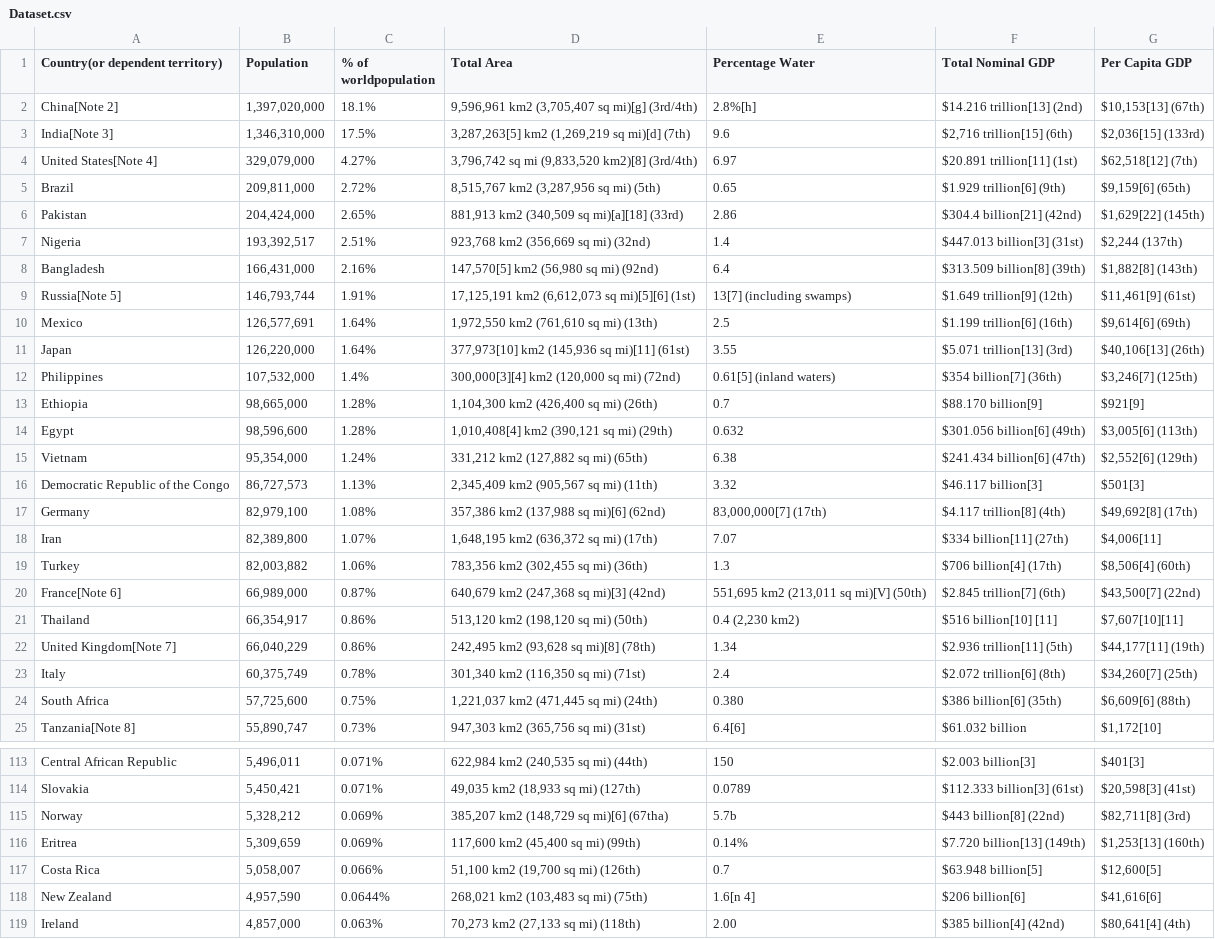
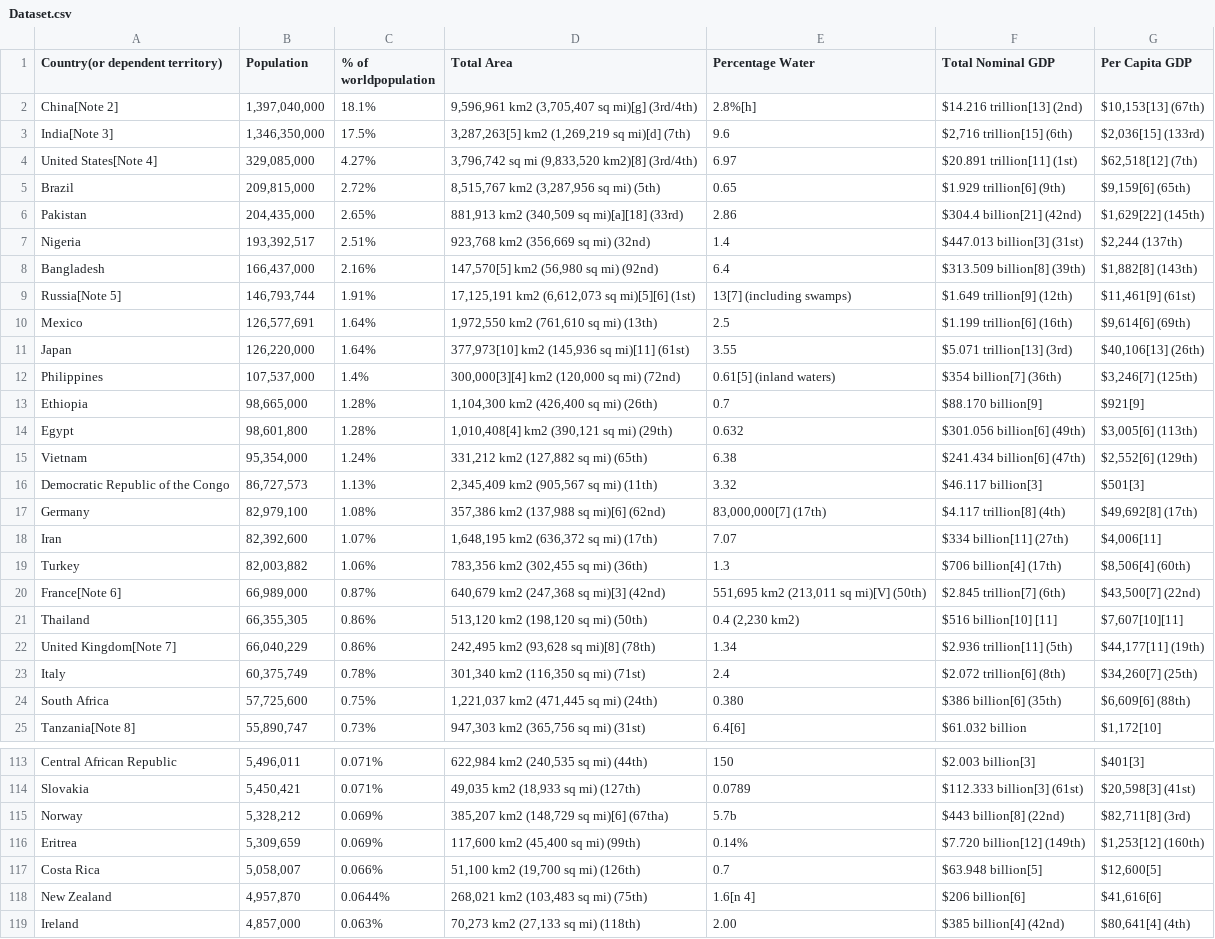
Before and after one commit to kminjin/IntermediateProgramming-FinalProject, a CSV file: Dataset.csv, drawn as a sheet; only a part is shown, gaps mark what is left out; the diff covers the shown part only.

```diff
--- a/Dataset.csv
+++ b/Dataset.csv
@@ -1,9 +1,9 @@
 Country(or dependent territory),Population,% of worldpopulation,Total Area,Percentage Water,Total Nominal GDP,Per Capita GDP
- China[Note 2],"1,397,020,000",18.1%,"9,596,961 km2 (3,705,407 sq mi)[g] (3rd/4th)",2.8%[h],$14.216 trillion[13] (2nd),"$10,153[13] (67th)"
- India[Note 3],"1,346,310,000",17.5%,"3,287,263[5] km2 (1,269,219 sq mi)[d] (7th)",9.6,"$2,716 trillion[15] (6th)","$2,036[15] (133rd)"
- United States[Note 4],"329,079,000",4.27%,"3,796,742 sq mi (9,833,520 km2)[8] (3rd/4th)",6.97,$20.891 trillion[11] (1st),"$62,518[12] (7th)"
- Brazil,"209,811,000",2.72%,"8,515,767 km2 (3,287,956 sq mi) (5th)",0.65,$1.929 trillion[6] (9th),"$9,159[6] (65th)"
- Pakistan,"204,424,000",2.65%,"881,913 km2 (340,509 sq mi)[a][18] (33rd)",2.86,$304.4 billion[21] (42nd),"$1,629[22] (145th)"
+ China[Note 2],"1,397,040,000",18.1%,"9,596,961 km2 (3,705,407 sq mi)[g] (3rd/4th)",2.8%[h],$14.216 trillion[13] (2nd),"$10,153[13] (67th)"
+ India[Note 3],"1,346,350,000",17.5%,"3,287,263[5] km2 (1,269,219 sq mi)[d] (7th)",9.6,"$2,716 trillion[15] (6th)","$2,036[15] (133rd)"
+ United States[Note 4],"329,085,000",4.27%,"3,796,742 sq mi (9,833,520 km2)[8] (3rd/4th)",6.97,$20.891 trillion[11] (1st),"$62,518[12] (7th)"
+ Brazil,"209,815,000",2.72%,"8,515,767 km2 (3,287,956 sq mi) (5th)",0.65,$1.929 trillion[6] (9th),"$9,159[6] (65th)"
+ Pakistan,"204,435,000",2.65%,"881,913 km2 (340,509 sq mi)[a][18] (33rd)",2.86,$304.4 billion[21] (42nd),"$1,629[22] (145th)"
  Nigeria,"193,392,517",2.51%,"923,768 km2 (356,669 sq mi) (32nd)",1.4,$447.013 billion[3] (31st),"$2,244 (137th)"
- Bangladesh,"166,431,000",2.16%,"147,570[5] km2 (56,980 sq mi) (92nd)",6.4,$313.509 billion[8] (39th),"$1,882[8] (143th)"
+ Bangladesh,"166,437,000",2.16%,"147,570[5] km2 (56,980 sq mi) (92nd)",6.4,$313.509 billion[8] (39th),"$1,882[8] (143th)"
  Russia[Note 5],"146,793,744",1.91%,"17,125,191 km2 (6,612,073 sq mi)[5][6] (1st)",13[7] (including swamps),$1.649 trillion[9] (12th),"$11,461[9] (61st)"
@@ -11,5 +11,5 @@ Country(or dependent territory),Population,% of worldpopulation,Total Area,Perce
  Japan,"126,220,000",1.64%,"377,973[10] km2 (145,936 sq mi)[11] (61st)",3.55,$5.071 trillion[13] (3rd),"$40,106[13] (26th)"
- Philippines,"107,532,000",1.4%,"300,000[3][4] km2 (120,000 sq mi) (72nd)",0.61[5] (inland waters),$354 billion[7] (36th),"$3,246[7] (125th)"
+ Philippines,"107,537,000",1.4%,"300,000[3][4] km2 (120,000 sq mi) (72nd)",0.61[5] (inland waters),$354 billion[7] (36th),"$3,246[7] (125th)"
  Ethiopia,"98,665,000",1.28%,"1,104,300 km2 (426,400 sq mi) (26th)",0.7,$88.170 billion[9],$921[9]
- Egypt,"98,596,600",1.28%,"1,010,408[4] km2 (390,121 sq mi) (29th)",0.632,$301.056 billion[6] (49th),"$3,005[6] (113th)"
+ Egypt,"98,601,800",1.28%,"1,010,408[4] km2 (390,121 sq mi) (29th)",0.632,$301.056 billion[6] (49th),"$3,005[6] (113th)"
  Vietnam,"95,354,000",1.24%,"331,212 km2 (127,882 sq mi) (65th)",6.38,$241.434 billion[6] (47th),"$2,552[6] (129th)"
@@ -17,6 +17,6 @@ Country(or dependent territory),Population,% of worldpopulation,Total Area,Perce
  Germany,"82,979,100",1.08%,"357,386 km2 (137,988 sq mi)[6] (62nd)"," 83,000,000[7] (17th)",$4.117 trillion[8] (4th),"$49,692[8] (17th)"
- Iran,"82,389,800",1.07%,"1,648,195 km2 (636,372 sq mi) (17th)",7.07,$334 billion[11] (27th),"$4,006[11]"
+ Iran,"82,392,600",1.07%,"1,648,195 km2 (636,372 sq mi) (17th)",7.07,$334 billion[11] (27th),"$4,006[11]"
  Turkey,"82,003,882",1.06%,"783,356 km2 (302,455 sq mi) (36th)",1.3,$706 billion[4] (17th),"$8,506[4] (60th)"
  France[Note 6],"66,989,000",0.87%,"640,679 km2 (247,368 sq mi)[3] (42nd)","551,695 km2 (213,011 sq mi)[V] (50th)",$2.845 trillion[7] (6th),"$43,500[7] (22nd)"
- Thailand,"66,354,917",0.86%,"513,120 km2 (198,120 sq mi) (50th)","0.4 (2,230 km2)",$516 billion[10] [11],"$7,607[10][11]"
+ Thailand,"66,355,305",0.86%,"513,120 km2 (198,120 sq mi) (50th)","0.4 (2,230 km2)",$516 billion[10] [11],"$7,607[10][11]"
  United Kingdom[Note 7],"66,040,229",0.86%,"242,495 km2 (93,628 sq mi)[8] (78th)",1.34,$2.936 trillion[11] (5th),"$44,177[11] (19th)"
@@ -115,5 +115,5 @@ Country(or dependent territory),Population,% of worldpopulation,Total Area,Perce
  Norway,"5,328,212",0.069%,"385,207 km2 (148,729 sq mi)[6] (67tha)",5.7b,$443 billion[8] (22nd),"$82,711[8] (3rd)"
- Eritrea,"5,309,659",0.069%,"117,600 km2 (45,400 sq mi) (99th)",0.14%,$7.720 billion[13] (149th),"$1,253[13] (160th)"
+ Eritrea,"5,309,659",0.069%,"117,600 km2 (45,400 sq mi) (99th)",0.14%,$7.720 billion[12] (149th),"$1,253[12] (160th)"
  Costa Rica,"5,058,007",0.066%,"51,100 km2 (19,700 sq mi) (126th)",0.7,$63.948 billion[5],"$12,600[5]"
- New Zealand,"4,957,590",0.0644%,"268,021 km2 (103,483 sq mi) (75th)",1.6[n 4],$206 billion[6],"$41,616[6]"
+ New Zealand,"4,957,870",0.0644%,"268,021 km2 (103,483 sq mi) (75th)",1.6[n 4],$206 billion[6],"$41,616[6]"
  Ireland,"4,857,000",0.063%,"70,273 km2 (27,133 sq mi) (118th)",2.00,$385 billion[4] (42nd),"$80,641[4] (4th)"
```
Also changed, not shown: 17 edited cells elsewhere in this file, Final_dataset.csv, 13 other files.
